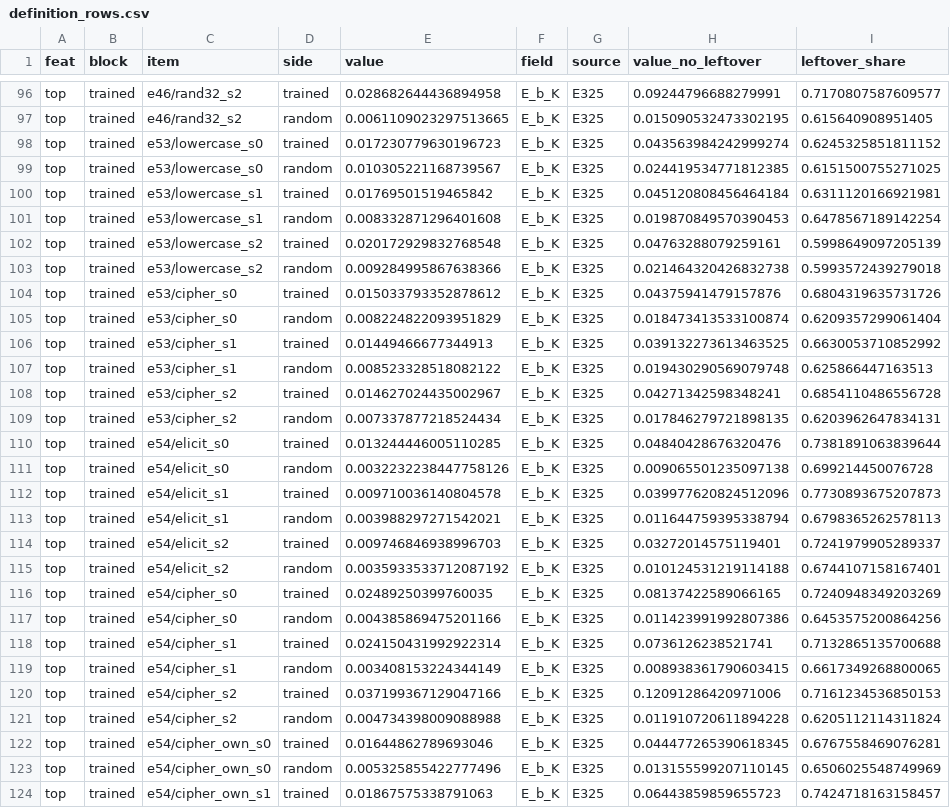
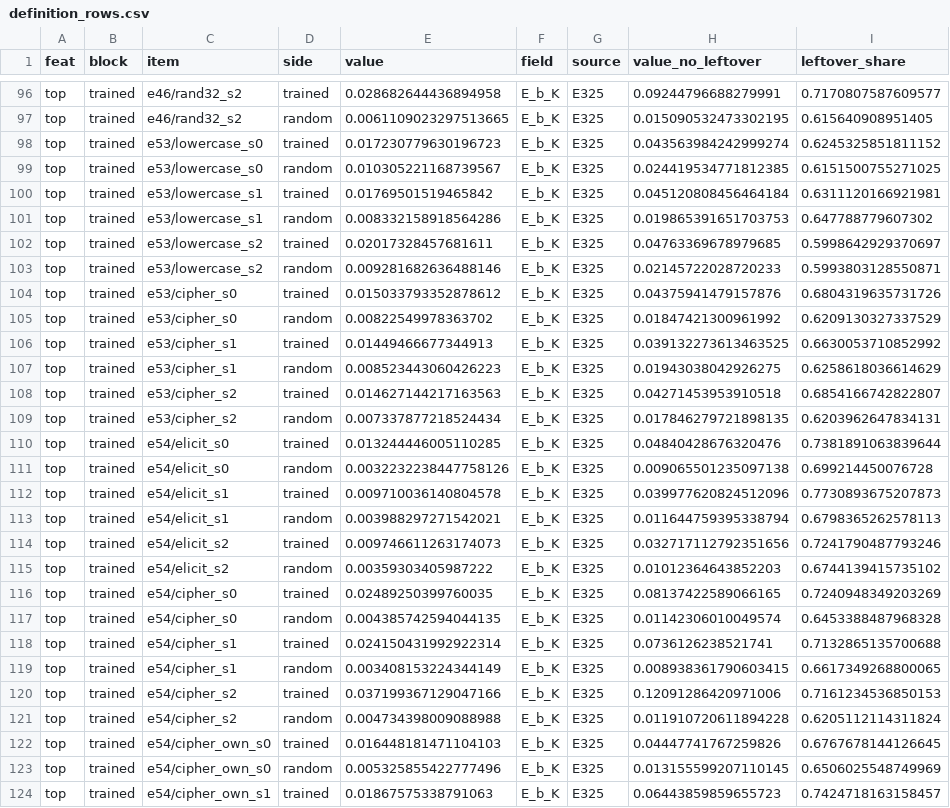
Before and after one commit to edwinagnew/commute-vpd, a CSV file: experiments/fig2_all_tasks/results/definition_rows.csv, drawn as a sheet; only a part is shown, gaps mark what is left out; the diff covers the shown part only.

```diff
--- a/experiments/fig2_all_tasks/results/definition_rows.csv
+++ b/experiments/fig2_all_tasks/results/definition_rows.csv
@@ -100,10 +100,10 @@ top,trained,e53/lowercase_s0,random,0.010305221168739567,E_b_K,E325,0.0244195347
 top,trained,e53/lowercase_s1,trained,0.01769501519465842,E_b_K,E325,0.045120808456464184,0.6311120166921981
-top,trained,e53/lowercase_s1,random,0.008332871296401608,E_b_K,E325,0.019870849570390453,0.6478567189142254
-top,trained,e53/lowercase_s2,trained,0.020172929832768548,E_b_K,E325,0.04763288079259161,0.5998649097205139
-top,trained,e53/lowercase_s2,random,0.009284995867638366,E_b_K,E325,0.021464320426832738,0.5993572439279018
+top,trained,e53/lowercase_s1,random,0.008332158918564286,E_b_K,E325,0.019865391651703753,0.647788779607302
+top,trained,e53/lowercase_s2,trained,0.02017328457681611,E_b_K,E325,0.04763369678979685,0.5998642929370697
+top,trained,e53/lowercase_s2,random,0.009281682636488146,E_b_K,E325,0.02145722028720233,0.5993803128550871
 top,trained,e53/cipher_s0,trained,0.015033793352878612,E_b_K,E325,0.04375941479157876,0.6804319635731726
-top,trained,e53/cipher_s0,random,0.008224822093951829,E_b_K,E325,0.018473413533100874,0.6209357299061404
+top,trained,e53/cipher_s0,random,0.00822549978363702,E_b_K,E325,0.01847421300961992,0.6209130327337529
 top,trained,e53/cipher_s1,trained,0.01449466677344913,E_b_K,E325,0.039132273613463525,0.6630053710852992
-top,trained,e53/cipher_s1,random,0.008523328518082122,E_b_K,E325,0.019430290569079748,0.625866447163513
-top,trained,e53/cipher_s2,trained,0.014627024435002967,E_b_K,E325,0.04271342598348241,0.6854110486556728
+top,trained,e53/cipher_s1,random,0.008523443060426223,E_b_K,E325,0.01943038042926275,0.6258618036614629
+top,trained,e53/cipher_s2,trained,0.014627144217163563,E_b_K,E325,0.04271453953910518,0.6854166742822807
 top,trained,e53/cipher_s2,random,0.007337877218524434,E_b_K,E325,0.017846279721898135,0.6203962647834131
@@ -113,6 +113,6 @@ top,trained,e54/elicit_s1,trained,0.009710036140804578,E_b_K,E325,0.039977620824
 top,trained,e54/elicit_s1,random,0.003988297271542021,E_b_K,E325,0.011644759395338794,0.6798365262578113
-top,trained,e54/elicit_s2,trained,0.009746846938996703,E_b_K,E325,0.03272014575119401,0.7241979905289337
-top,trained,e54/elicit_s2,random,0.0035933533712087192,E_b_K,E325,0.010124531219114188,0.6744107158167401
+top,trained,e54/elicit_s2,trained,0.009746611263174073,E_b_K,E325,0.032717112792351656,0.7241790487793246
+top,trained,e54/elicit_s2,random,0.00359303405987222,E_b_K,E325,0.01012364643852203,0.6744139415735102
 top,trained,e54/cipher_s0,trained,0.02489250399760035,E_b_K,E325,0.08137422589066165,0.7240948349203269
-top,trained,e54/cipher_s0,random,0.004385869475201166,E_b_K,E325,0.011423991992807386,0.6453575200864256
+top,trained,e54/cipher_s0,random,0.004385742594044135,E_b_K,E325,0.01142306010049574,0.6453388487968328
 top,trained,e54/cipher_s1,trained,0.024150431992922314,E_b_K,E325,0.0736126238521741,0.7132865135700688
@@ -121,3 +121,3 @@ top,trained,e54/cipher_s2,trained,0.037199367129047166,E_b_K,E325,0.120912864209
 top,trained,e54/cipher_s2,random,0.004734398009088988,E_b_K,E325,0.011910720611894228,0.6205112114311824
-top,trained,e54/cipher_own_s0,trained,0.01644862789693046,E_b_K,E325,0.044477265390618345,0.6767558469076281
+top,trained,e54/cipher_own_s0,trained,0.016448181471104103,E_b_K,E325,0.04447741767259826,0.6767678144126645
 top,trained,e54/cipher_own_s0,random,0.005325855422777496,E_b_K,E325,0.013155599207110145,0.6506025548749969
```
Also changed, not shown: 42 edited cells elsewhere in this file, experiments/fig2_all_tasks/figures/fig2_all_tasks.csv, 5 other files.
